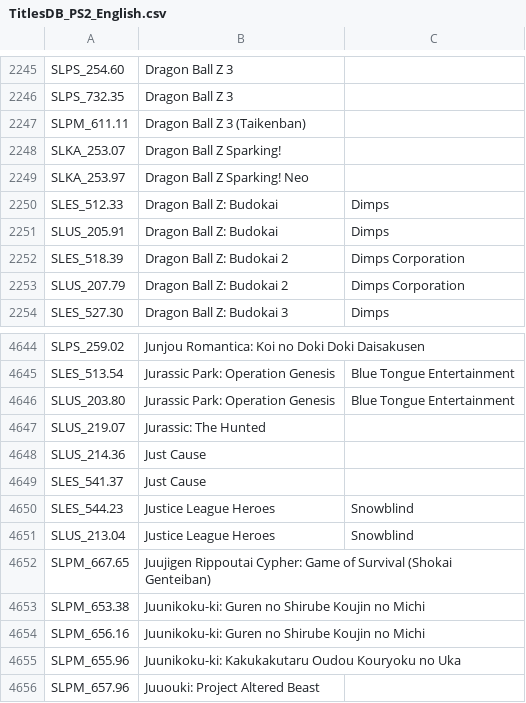
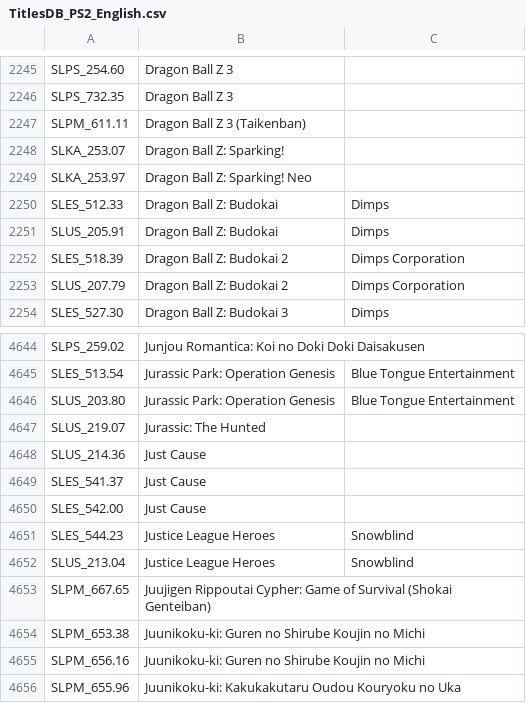
Before and after one commit to ahmedmoselhi/PSBBN-Definitive-English-Patch, a CSV file: helper/TitlesDB_PS2_English.csv, drawn as a sheet; only a part is shown, gaps mark what is left out; the shorter side is filled out with more unchanged rows.

```diff
--- a/helper/TitlesDB_PS2_English.csv
+++ b/helper/TitlesDB_PS2_English.csv
@@ -2247,4 +2247,4 @@ SLPS_732.35|Dragon Ball Z 3|
 SLPM_611.11|Dragon Ball Z 3 (Taikenban)|
-SLKA_253.07|Dragon Ball Z Sparking!|
-SLKA_253.97|Dragon Ball Z Sparking! Neo|
+SLKA_253.07|Dragon Ball Z: Sparking!|
+SLKA_253.97|Dragon Ball Z: Sparking! Neo|
 SLES_512.33|Dragon Ball Z: Budokai|Dimps
@@ -4649,2 +4649,3 @@ SLUS_214.36|Just Cause|
 SLES_541.37|Just Cause|
+SLES_542.00|Just Cause|
 SLES_544.23|Justice League Heroes|Snowblind
```
Also changed, not shown: helper/AppDB.csv, helper/ArtDB.csv, 1 other file.
